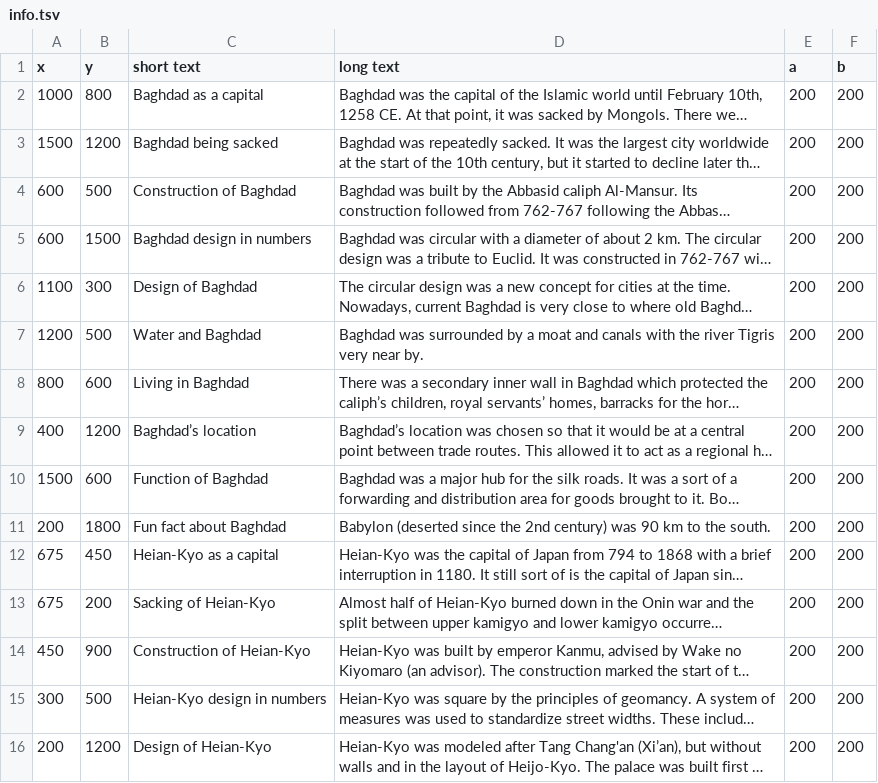
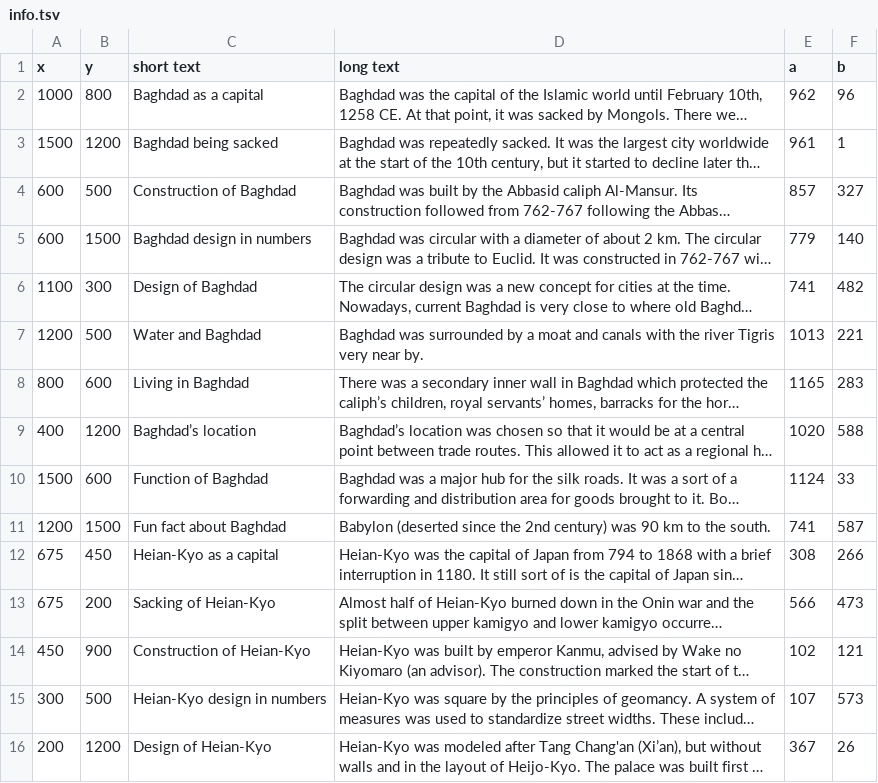
Before and after one commit to AlnisS/historyMap, a TSV file: map/data/info.tsv, drawn as a sheet; only a part is shown; long unchanged cells end in …; the diff covers the shown part only; the diff names each change by its address in the sheet, - before the commit and + after, or states it on an @@ line.

```diff
--- a/map/data/info.tsv
+++ b/map/data/info.tsv
-E2 (a): 200
+E2 (a): 962
-F2 (b): 200
+F2 (b): 96
-E3 (a): 200
+E3 (a): 961
-F3 (b): 200
+F3 (b): 1
-E4 (a): 200
+E4 (a): 857
-F4 (b): 200
+F4 (b): 327
-E5 (a): 200
+E5 (a): 779
-F5 (b): 200
+F5 (b): 140
-E6 (a): 200
+E6 (a): 741
-F6 (b): 200
+F6 (b): 482
-E7 (a): 200
+E7 (a): 1013
-F7 (b): 200
+F7 (b): 221
-E8 (a): 200
+E8 (a): 1165
-F8 (b): 200
+F8 (b): 283
-E9 (a): 200
+E9 (a): 1020
-F9 (b): 200
+F9 (b): 588
-E10 (a): 200
+E10 (a): 1124
-F10 (b): 200
+F10 (b): 33
-A11 (x): 200
+A11 (x): 1200
-B11 (y): 1800
+B11 (y): 1500
-E11 (a): 200
+E11 (a): 741
-F11 (b): 200
+F11 (b): 587
-E12 (a): 200
+E12 (a): 308
-F12 (b): 200
+F12 (b): 266
-E13 (a): 200
+E13 (a): 566
-F13 (b): 200
+F13 (b): 473
-E14 (a): 200
+E14 (a): 102
-F14 (b): 200
+F14 (b): 121
-E15 (a): 200
+E15 (a): 107
-F15 (b): 200
+F15 (b): 573
-E16 (a): 200
+E16 (a): 367
-F16 (b): 200
+F16 (b): 26
```
Also changed, not shown: 10 edited cells elsewhere in this file, 3 other files.
